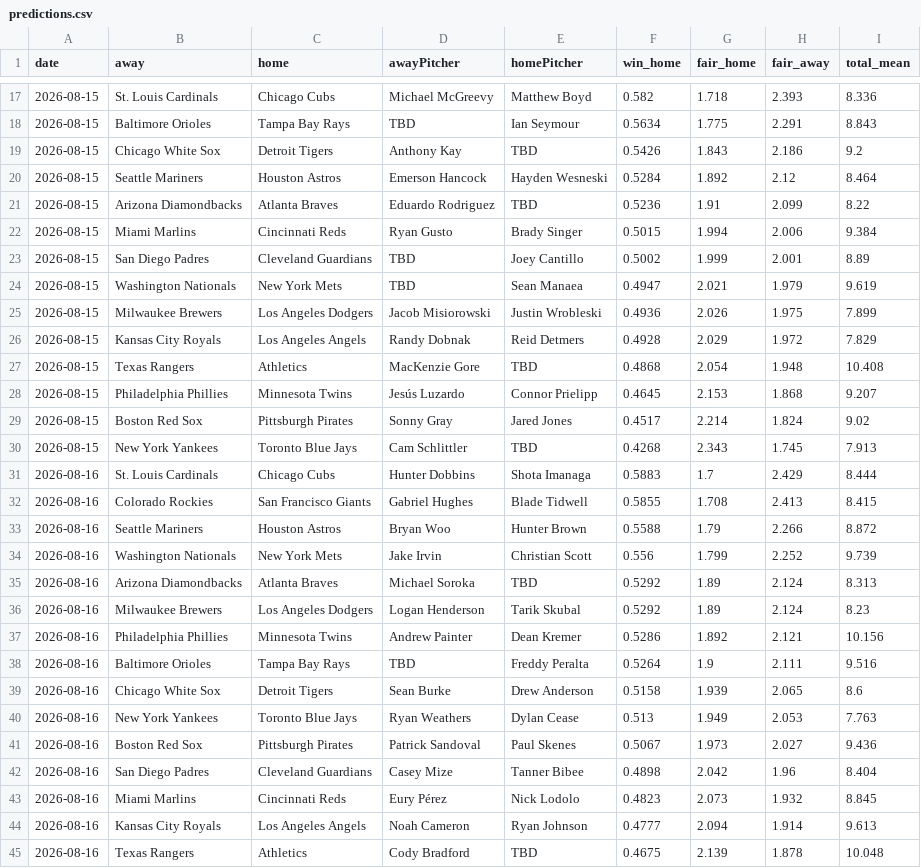
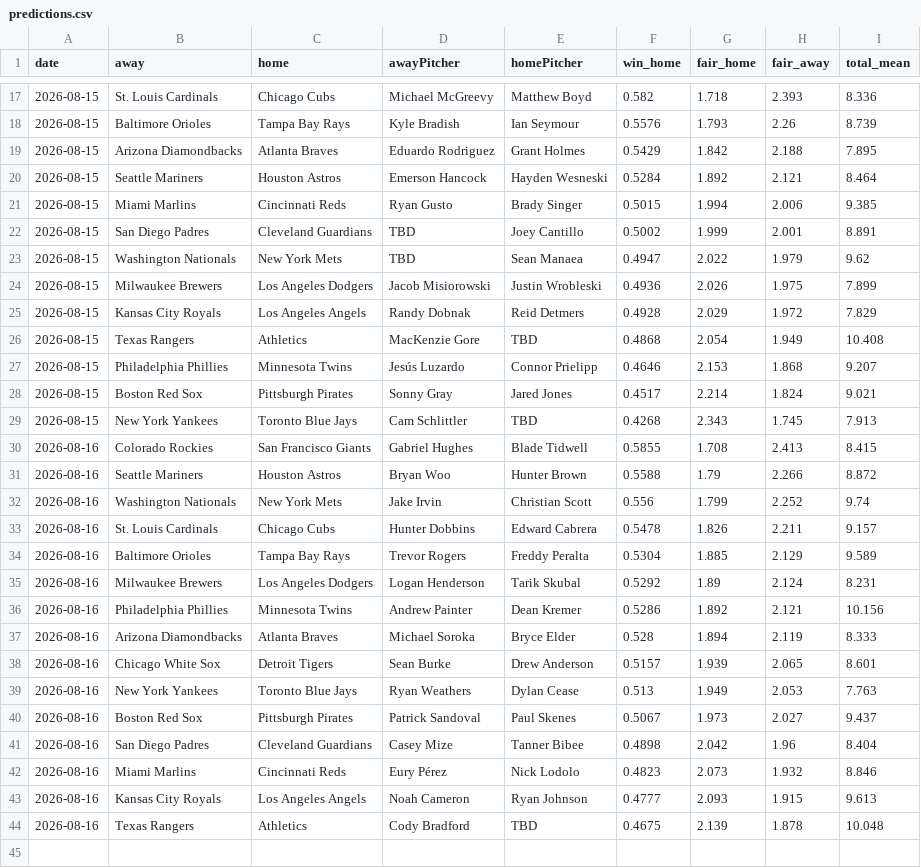
Before and after one commit to DanielTomaro13/MLB-Modelling, a CSV file: reports/predictions.csv, drawn as a sheet; only a part is shown, gaps mark what is left out; the diff covers the shown part only.

```diff
--- a/reports/predictions.csv
+++ b/reports/predictions.csv
@@ -17,29 +17,28 @@ date,away,home,awayPitcher,homePitcher,win_home,fair_home,fair_away,total_mean
 2026-08-15,St. Louis Cardinals,Chicago Cubs,Michael McGreevy,Matthew Boyd,0.582,1.718,2.393,8.336
-2026-08-15,Baltimore Orioles,Tampa Bay Rays,TBD,Ian Seymour,0.5634,1.775,2.291,8.843
-2026-08-15,Chicago White Sox,Detroit Tigers,Anthony Kay,TBD,0.5426,1.843,2.186,9.2
-2026-08-15,Seattle Mariners,Houston Astros,Emerson Hancock,Hayden Wesneski,0.5284,1.892,2.12,8.464
-2026-08-15,Arizona Diamondbacks,Atlanta Braves,Eduardo Rodriguez,TBD,0.5236,1.91,2.099,8.22
-2026-08-15,Miami Marlins,Cincinnati Reds,Ryan Gusto,Brady Singer,0.5015,1.994,2.006,9.384
-2026-08-15,San Diego Padres,Cleveland Guardians,TBD,Joey Cantillo,0.5002,1.999,2.001,8.89
-2026-08-15,Washington Nationals,New York Mets,TBD,Sean Manaea,0.4947,2.021,1.979,9.619
+2026-08-15,Baltimore Orioles,Tampa Bay Rays,Kyle Bradish,Ian Seymour,0.5576,1.793,2.26,8.739
+2026-08-15,Arizona Diamondbacks,Atlanta Braves,Eduardo Rodriguez,Grant Holmes,0.5429,1.842,2.188,7.895
+2026-08-15,Seattle Mariners,Houston Astros,Emerson Hancock,Hayden Wesneski,0.5284,1.892,2.121,8.464
+2026-08-15,Miami Marlins,Cincinnati Reds,Ryan Gusto,Brady Singer,0.5015,1.994,2.006,9.385
+2026-08-15,San Diego Padres,Cleveland Guardians,TBD,Joey Cantillo,0.5002,1.999,2.001,8.891
+2026-08-15,Washington Nationals,New York Mets,TBD,Sean Manaea,0.4947,2.022,1.979,9.62
 2026-08-15,Milwaukee Brewers,Los Angeles Dodgers,Jacob Misiorowski,Justin Wrobleski,0.4936,2.026,1.975,7.899
 2026-08-15,Kansas City Royals,Los Angeles Angels,Randy Dobnak,Reid Detmers,0.4928,2.029,1.972,7.829
-2026-08-15,Texas Rangers,Athletics,MacKenzie Gore,TBD,0.4868,2.054,1.948,10.408
-2026-08-15,Philadelphia Phillies,Minnesota Twins,Jesús Luzardo,Connor Prielipp,0.4645,2.153,1.868,9.207
-2026-08-15,Boston Red Sox,Pittsburgh Pirates,Sonny Gray,Jared Jones,0.4517,2.214,1.824,9.02
+2026-08-15,Texas Rangers,Athletics,MacKenzie Gore,TBD,0.4868,2.054,1.949,10.408
+2026-08-15,Philadelphia Phillies,Minnesota Twins,Jesús Luzardo,Connor Prielipp,0.4646,2.153,1.868,9.207
+2026-08-15,Boston Red Sox,Pittsburgh Pirates,Sonny Gray,Jared Jones,0.4517,2.214,1.824,9.021
 2026-08-15,New York Yankees,Toronto Blue Jays,Cam Schlittler,TBD,0.4268,2.343,1.745,7.913
-2026-08-16,St. Louis Cardinals,Chicago Cubs,Hunter Dobbins,Shota Imanaga,0.5883,1.7,2.429,8.444
 2026-08-16,Colorado Rockies,San Francisco Giants,Gabriel Hughes,Blade Tidwell,0.5855,1.708,2.413,8.415
 2026-08-16,Seattle Mariners,Houston Astros,Bryan Woo,Hunter Brown,0.5588,1.79,2.266,8.872
-2026-08-16,Washington Nationals,New York Mets,Jake Irvin,Christian Scott,0.556,1.799,2.252,9.739
-2026-08-16,Arizona Diamondbacks,Atlanta Braves,Michael Soroka,TBD,0.5292,1.89,2.124,8.313
-2026-08-16,Milwaukee Brewers,Los Angeles Dodgers,Logan Henderson,Tarik Skubal,0.5292,1.89,2.124,8.23
+2026-08-16,Washington Nationals,New York Mets,Jake Irvin,Christian Scott,0.556,1.799,2.252,9.74
+2026-08-16,St. Louis Cardinals,Chicago Cubs,Hunter Dobbins,Edward Cabrera,0.5478,1.826,2.211,9.157
+2026-08-16,Baltimore Orioles,Tampa Bay Rays,Trevor Rogers,Freddy Peralta,0.5304,1.885,2.129,9.589
+2026-08-16,Milwaukee Brewers,Los Angeles Dodgers,Logan Henderson,Tarik Skubal,0.5292,1.89,2.124,8.231
 2026-08-16,Philadelphia Phillies,Minnesota Twins,Andrew Painter,Dean Kremer,0.5286,1.892,2.121,10.156
-2026-08-16,Baltimore Orioles,Tampa Bay Rays,TBD,Freddy Peralta,0.5264,1.9,2.111,9.516
-2026-08-16,Chicago White Sox,Detroit Tigers,Sean Burke,Drew Anderson,0.5158,1.939,2.065,8.6
+2026-08-16,Arizona Diamondbacks,Atlanta Braves,Michael Soroka,Bryce Elder,0.528,1.894,2.119,8.333
+2026-08-16,Chicago White Sox,Detroit Tigers,Sean Burke,Drew Anderson,0.5157,1.939,2.065,8.601
 2026-08-16,New York Yankees,Toronto Blue Jays,Ryan Weathers,Dylan Cease,0.513,1.949,2.053,7.763
-2026-08-16,Boston Red Sox,Pittsburgh Pirates,Patrick Sandoval,Paul Skenes,0.5067,1.973,2.027,9.436
+2026-08-16,Boston Red Sox,Pittsburgh Pirates,Patrick Sandoval,Paul Skenes,0.5067,1.973,2.027,9.437
 2026-08-16,San Diego Padres,Cleveland Guardians,Casey Mize,Tanner Bibee,0.4898,2.042,1.96,8.404
-2026-08-16,Miami Marlins,Cincinnati Reds,Eury Pérez,Nick Lodolo,0.4823,2.073,1.932,8.845
-2026-08-16,Kansas City Royals,Los Angeles Angels,Noah Cameron,Ryan Johnson,0.4777,2.094,1.914,9.613
+2026-08-16,Miami Marlins,Cincinnati Reds,Eury Pérez,Nick Lodolo,0.4823,2.073,1.932,8.846
+2026-08-16,Kansas City Royals,Los Angeles Angels,Noah Cameron,Ryan Johnson,0.4777,2.093,1.915,9.613
 2026-08-16,Texas Rangers,Athletics,Cody Bradford,TBD,0.4675,2.139,1.878,10.048
```
Also changed, not shown: 2 added rows, 2 removed rows and 12 edited cells elsewhere in this file, data/fixtures.csv, 3 other files.
